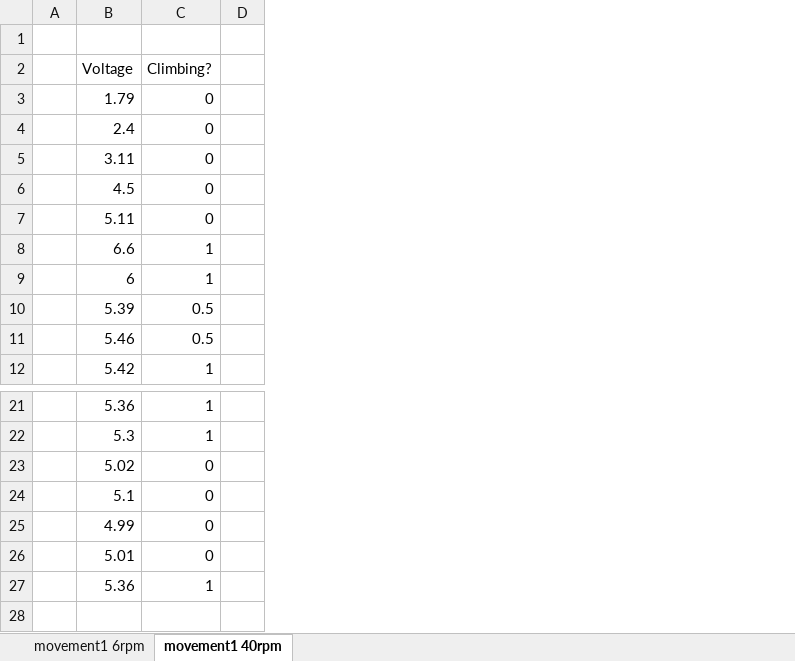
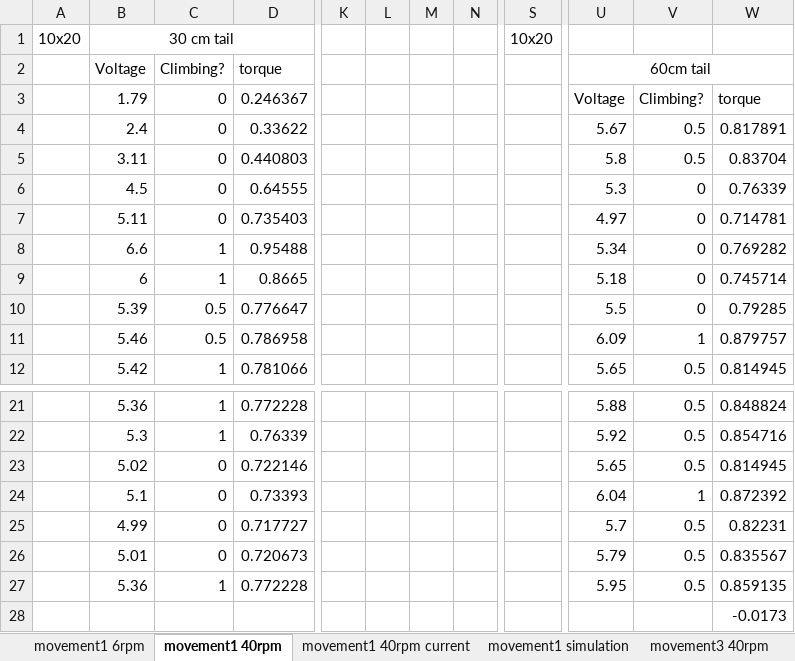
Before and after one commit to Ronan127/2023-FYP, an Excel workbook: Experiment/Experiment.xlsx, sheet movement1 40rpm, drawn as a sheet; only a part is shown, gaps mark what is left out; values as stored, in another font and other column widths than the file's, no borders; charts and pictures not drawn; removed rows and columns are numbered as before the commit, all else as after; rows hold the shown columns only; the diff covers the shown part only; the diff names each change by its address in the sheet, - before the commit and + after, or states it on an @@ line.

```diff
--- a/Experiment/Experiment.xlsx (sheet movement1 40rpm)
+++ b/Experiment/Experiment.xlsx (sheet movement1 40rpm)
+sheet tab: movement1 40rpm current
+sheet tab: movement1 simulation
+sheet tab: movement3 40rpm
-column A, empty
+column A, row 1: 10x20
-column D, empty
+column D (torque), rows 3-12: 0.246367 | 0.33622 | 0.440803 | 0.64555 | 0.735403 | 0.95488 | 0.8665 | 0.776647 | 0.786958 | 0.781066; rows 21-27: 0.772228 | 0.76339 | 0.722146 | 0.73393 | 0.717727 | 0.720673 | 0.772228
+column K, empty
+column L, empty
+column M, empty
+column N, empty
+column S, row 1: 10x20
+column U (60cm tail), rows 3-12: Voltage | 5.67 | 5.8 | 5.3 | 4.97 | 5.34 | 5.18 | 5.5 | 6.09 | 5.65; rows 21-27: 5.88 | 5.92 | 5.65 | 6.04 | 5.7 | 5.79 | 5.95
+column V, rows 3-12: Climbing? | 0.5 | 0.5 | 0 | 0 | 0 | 0 | 0 | 1 | 0.5; rows 21-27: 0.5 | 0.5 | 0.5 | 1 | 0.5 | 0.5 | 0.5
+column W, rows 3-12: torque | 0.817891 | 0.83704 | 0.76339 | 0.714781 | 0.769282 | 0.745714 | 0.79285 | 0.879757 | 0.814945; rows 21-27: 0.848824 | 0.854716 | 0.814945 | 0.872392 | 0.82231 | 0.835567 | 0.859135
-row 1: (empty)
+row 1: 10x20 | 30 cm tail |  |  |  |  |  |  | 10x20
+B1:D1 merged
+row 28:  |  |  |  |  |  |  |  |  |  |  | -0.0173
```
Also changed, not shown: 5 added columns elsewhere in this sheet, sheet movement1 6rpm, other sheet tabs, charts or pictures, Experiment/Voltage-torque relations.xlsx, 52 other files.
